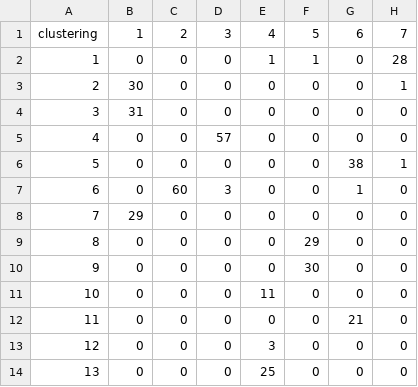
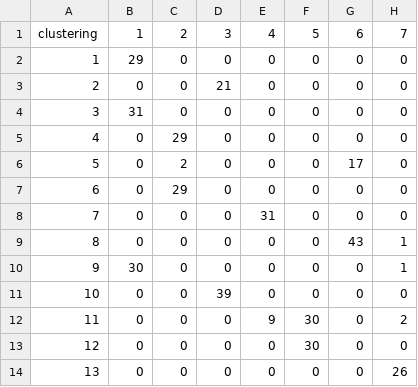
Before and after one commit to shiisinsane/image_feature_extraction_and_clustering, a CSV file: files/DL_results/category_cluster_distribution.csv, drawn as a sheet.

```diff
--- a/files/DL_results/category_cluster_distribution.csv
+++ b/files/DL_results/category_cluster_distribution.csv
@@ -1,14 +1,14 @@
 clustering,1,2,3,4,5,6,7
-1,0,0,0,1,1,0,28
-2,30,0,0,0,0,0,1
+1,29,0,0,0,0,0,0
+2,0,0,21,0,0,0,0
 3,31,0,0,0,0,0,0
-4,0,0,57,0,0,0,0
-5,0,0,0,0,0,38,1
-6,0,60,3,0,0,1,0
-7,29,0,0,0,0,0,0
-8,0,0,0,0,29,0,0
-9,0,0,0,0,30,0,0
-10,0,0,0,11,0,0,0
-11,0,0,0,0,0,21,0
-12,0,0,0,3,0,0,0
-13,0,0,0,25,0,0,0
+4,0,29,0,0,0,0,0
+5,0,2,0,0,0,17,0
+6,0,29,0,0,0,0,0
+7,0,0,0,31,0,0,0
+8,0,0,0,0,0,43,1
+9,30,0,0,0,0,0,1
+10,0,0,39,0,0,0,0
+11,0,0,0,9,30,0,2
+12,0,0,0,0,30,0,0
+13,0,0,0,0,0,0,26
```
Also changed, not shown: files/DL_results/brand_cluster_distribution.csv, files/Tradition_results/brand_cluster_distribution.csv, 22 other files.
